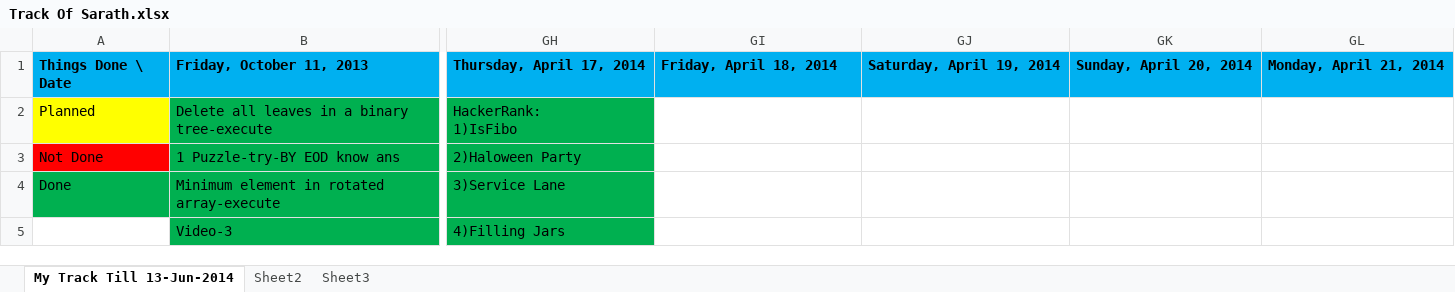
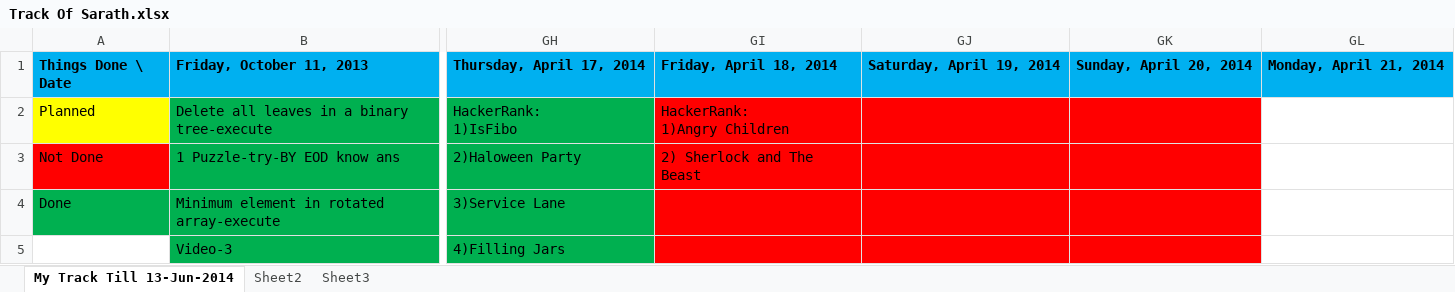
Before and after one commit to eedsva/mytrack, an Excel workbook: Track Of Sarath.xlsx, sheet My Track Till 13-Jun-2014, drawn as a sheet; only a part is shown, gaps mark what is left out; values as stored, in another font and other column widths than the file's, no borders; ↵ is a line break in a cell; the diff names each change by its address in the sheet, - before the commit and + after, or states it on an @@ line.

Commit message:
Track Of Sarath.xlsx updated.

```diff
--- a/Track Of Sarath.xlsx (sheet My Track Till 13-Jun-2014)
+++ b/Track Of Sarath.xlsx (sheet My Track Till 13-Jun-2014)
-GI2: (empty)
+GI2: HackerRank: ↵ 1)Angry Children
-GI2:GK5 fill: none
+GI2:GK5 fill: #FF0000
-GI3: (empty)
+GI3: 2) Sherlock and The Beast
```
Also changed, not shown: 1 other file.
